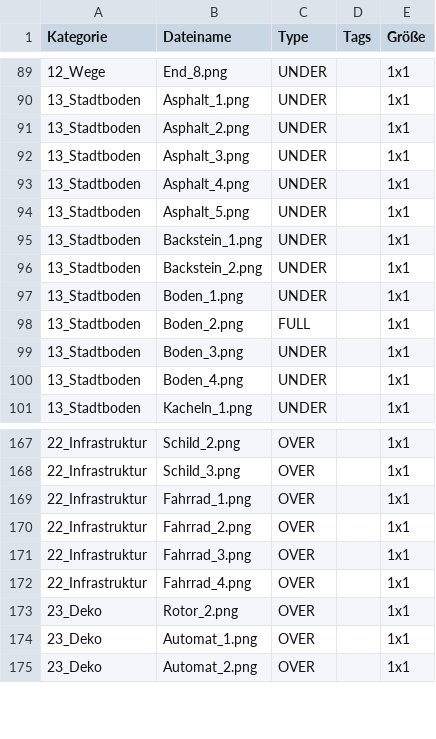
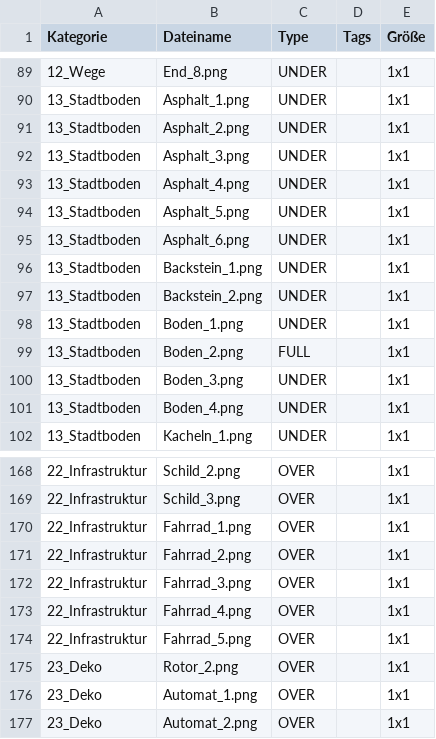
Before and after one commit to cheriseba/buildyourcity, a CSV file: tiles-tags.csv, drawn as a sheet; only a part is shown, gaps mark what is left out.

Commit message:
Asphalt, anpassungen

```diff
--- a/tiles-tags.csv
+++ b/tiles-tags.csv
@@ -94,2 +94,3 @@ Kategorie,Dateiname,Type,Tags,Größe
 13_Stadtboden,Asphalt_5.png,UNDER,,1x1
+13_Stadtboden,Asphalt_6.png,UNDER,,1x1
 13_Stadtboden,Backstein_1.png,UNDER,,1x1
@@ -172,2 +173,3 @@ Kategorie,Dateiname,Type,Tags,Größe
 22_Infrastruktur,Fahrrad_4.png,OVER,,1x1
+22_Infrastruktur,Fahrrad_5.png,OVER,,1x1
 23_Deko,Rotor_2.png,OVER,,1x1
```
Also changed, not shown: 8 other files.
